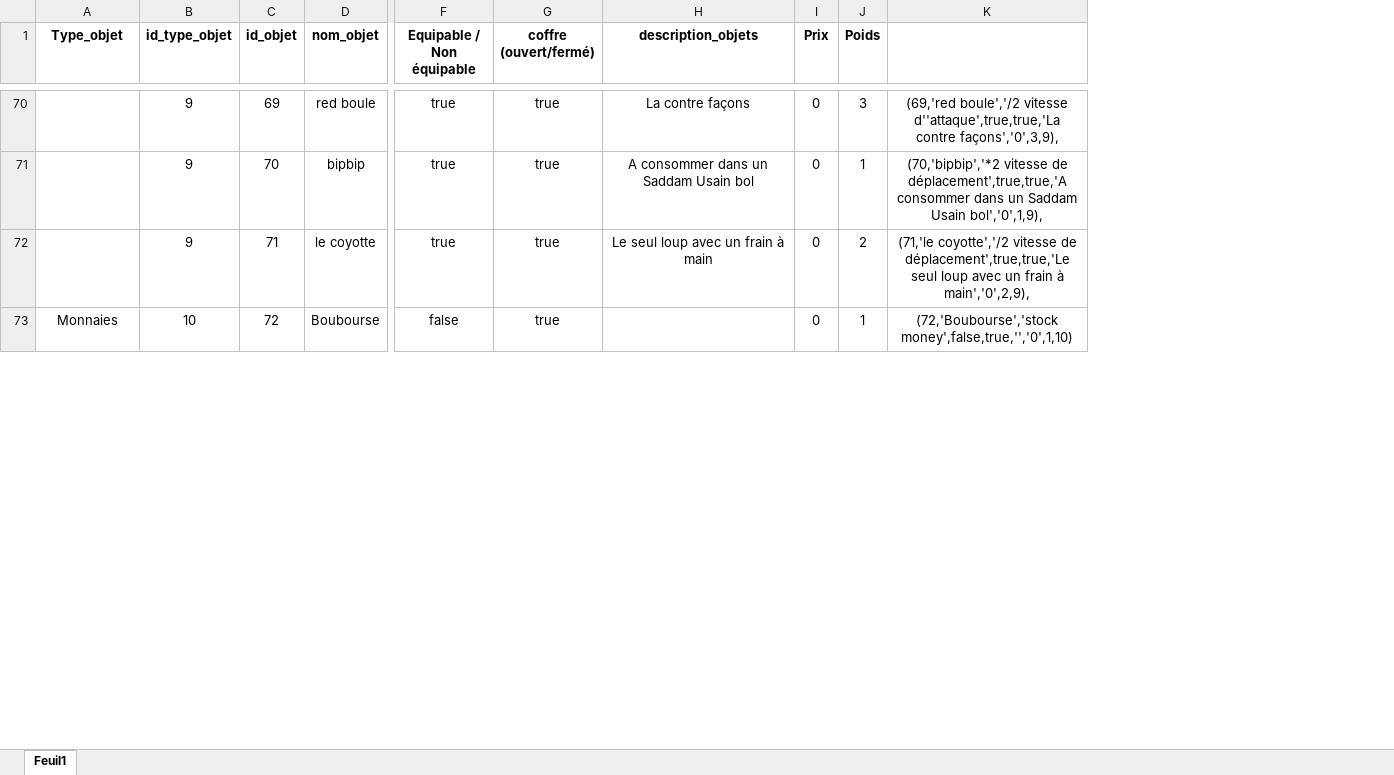
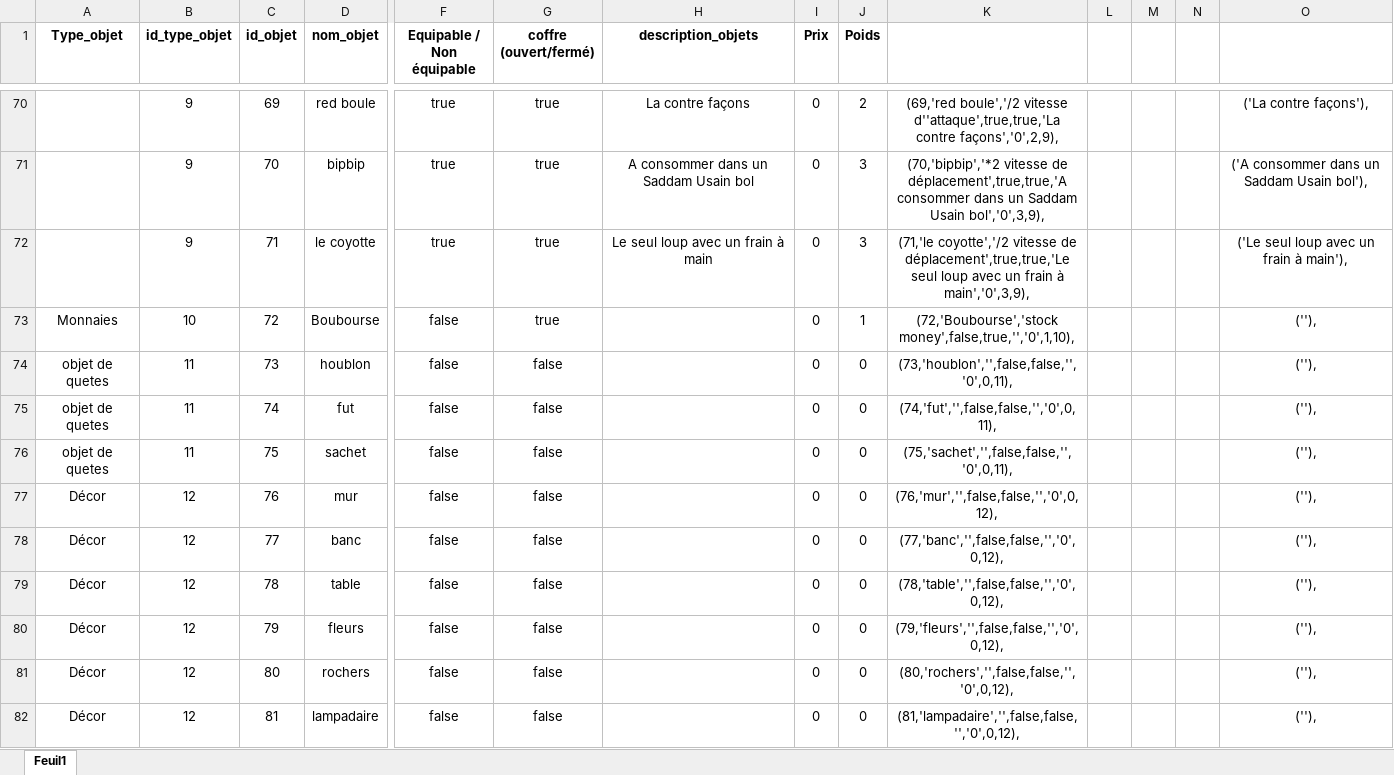
Before and after one commit to DWWM-AFPA/jdr2d, an Excel workbook: docs/Objets.xlsx, sheet Feuil1, drawn as a sheet; only a part is shown, gaps mark what is left out; values as stored, in another font and other column widths than the file's, no borders; rows hold the shown columns only; the diff covers the shown part only; the diff names each change by its address in the sheet, - before the commit and + after, or states it on an @@ line.

Commit message:
Update objet

```diff
--- a/docs/Objets.xlsx (sheet Feuil1)
+++ b/docs/Objets.xlsx (sheet Feuil1)
+column L, empty
+column M, empty
+column N, empty
+column O, rows 70-73: ('La contre façons'), | ('A consommer dans un Saddam Usain bol'), | ('Le seul loup avec un frain à main'), | (''),
-J70 (Poids): 3
+J70 (Poids): 2
-K70: …d''attaque',true,true,'La contre façons','0',3,9),
+K70: …d''attaque',true,true,'La contre façons','0',2,9),
-J71 (Poids): 1
+J71 (Poids): 3
-K71: …Saddam Usain bol','0',1,9),
+K71: …Saddam Usain bol','0',3,9),
-J72 (Poids): 2
+J72 (Poids): 3
-K72: …frain à main','0',2,9),
+K72: …frain à main','0',3,9),
-K73: (72,'Boubourse','stock money',false,true,'','0',1,10)
+K73: (72,'Boubourse','stock money',false,true,'','0',1,10),
+row 74: objet de quetes | 11 | 73 | houblon | false | false |  | 0 | 0 | (73,'houblon','',false,false,'','0',0,11), |  |  |  | (''),
+row 75: objet de quetes | 11 | 74 | fut | false | false |  | 0 | 0 | (74,'fut','',false,false,'','0',0,11), |  |  |  | (''),
+row 76: objet de quetes | 11 | 75 | sachet | false | false |  | 0 | 0 | (75,'sachet','',false,false,'','0',0,11), |  |  |  | (''),
+row 77: Décor | 12 | 76 | mur | false | false |  | 0 | 0 | (76,'mur','',false,false,'','0',0,12), |  |  |  | (''),
+row 78: Décor | 12 | 77 | banc | false | false |  | 0 | 0 | (77,'banc','',false,false,'','0',0,12), |  |  |  | (''),
+row 79: Décor | 12 | 78 | table | false | false |  | 0 | 0 | (78,'table','',false,false,'','0',0,12), |  |  |  | (''),
+row 80: Décor | 12 | 79 | fleurs | false | false |  | 0 | 0 | (79,'fleurs','',false,false,'','0',0,12), |  |  |  | (''),
+row 81: Décor | 12 | 80 | rochers | false | false |  | 0 | 0 | (80,'rochers','',false,false,'','0',0,12), |  |  |  | (''),
+row 82: Décor | 12 | 81 | lampadaire | false | false |  | 0 | 0 | (81,'lampadaire','',false,false,'','0',0,12), |  |  |  | (''),
```
Also changed, not shown: 12 added rows and 47 edited cells elsewhere in this sheet, 1 other file.
